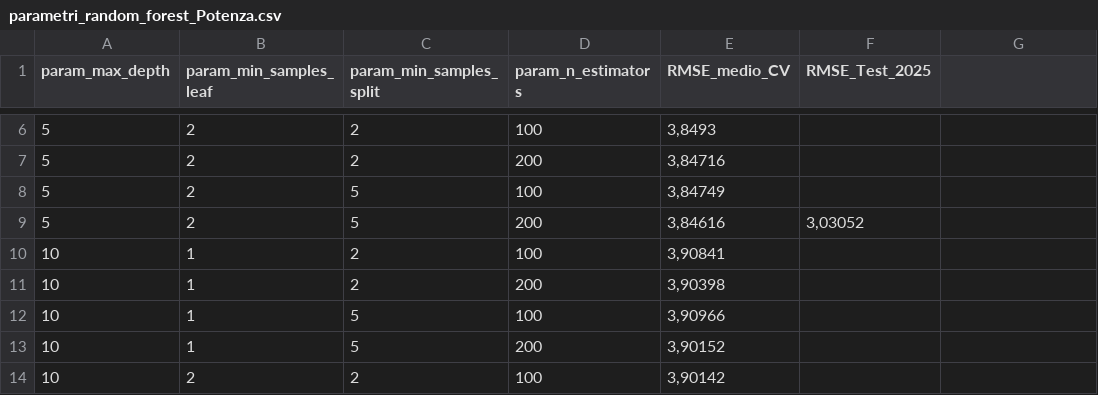
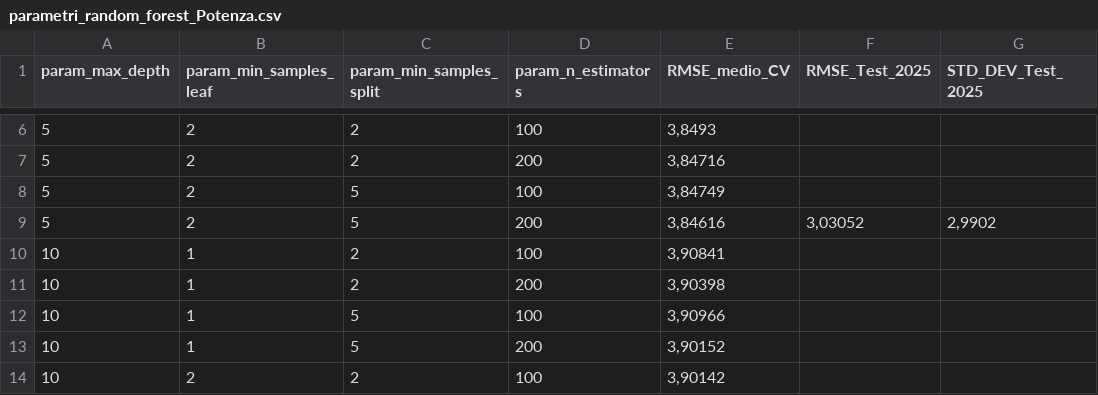
Before and after one commit to francyloru/ICON-Project, a CSV file: dati/parametri/parametri_random_forest_Potenza.csv, drawn as a sheet; only a part is shown, gaps mark what is left out; the diff names each change by its address in the sheet, - before the commit and + after, or states it on an @@ line.

```diff
--- a/dati/parametri/parametri_random_forest_Potenza.csv
+++ b/dati/parametri/parametri_random_forest_Potenza.csv
-G1: (empty)
+G1: STD_DEV_Test_2025
-G9 (STD_DEV_Test_2025): (empty)
+G9 (STD_DEV_Test_2025): 2,9902
```
Also changed, not shown: dati/parametri/parametri_random_forest_Bari.csv, dati/parametri/parametri_random_forest_Lecce.csv, 20 other files.
